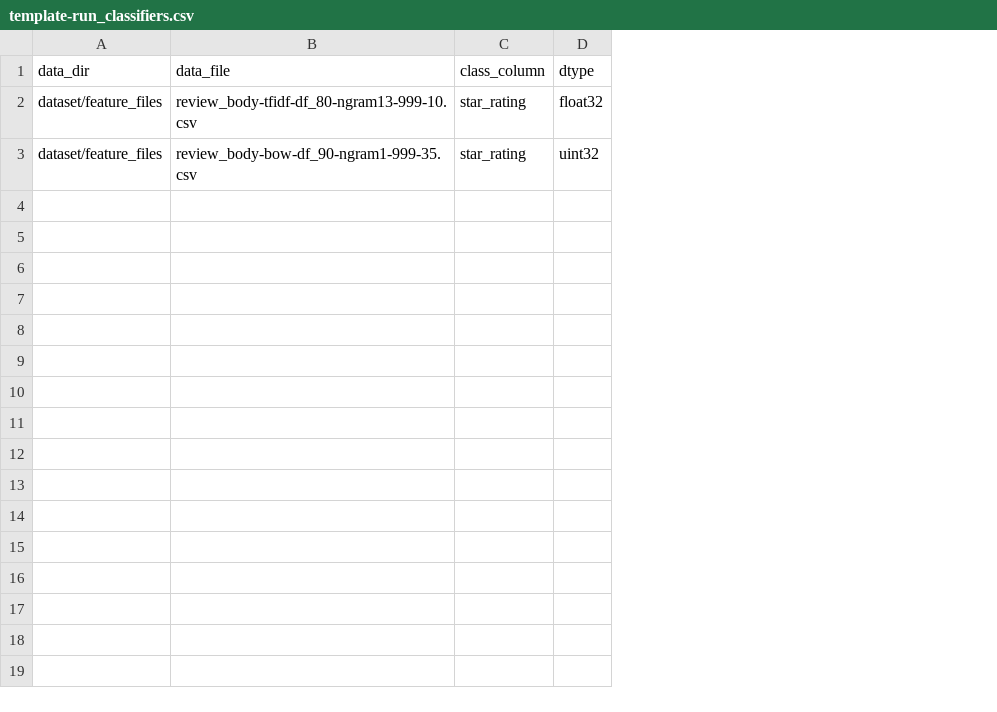
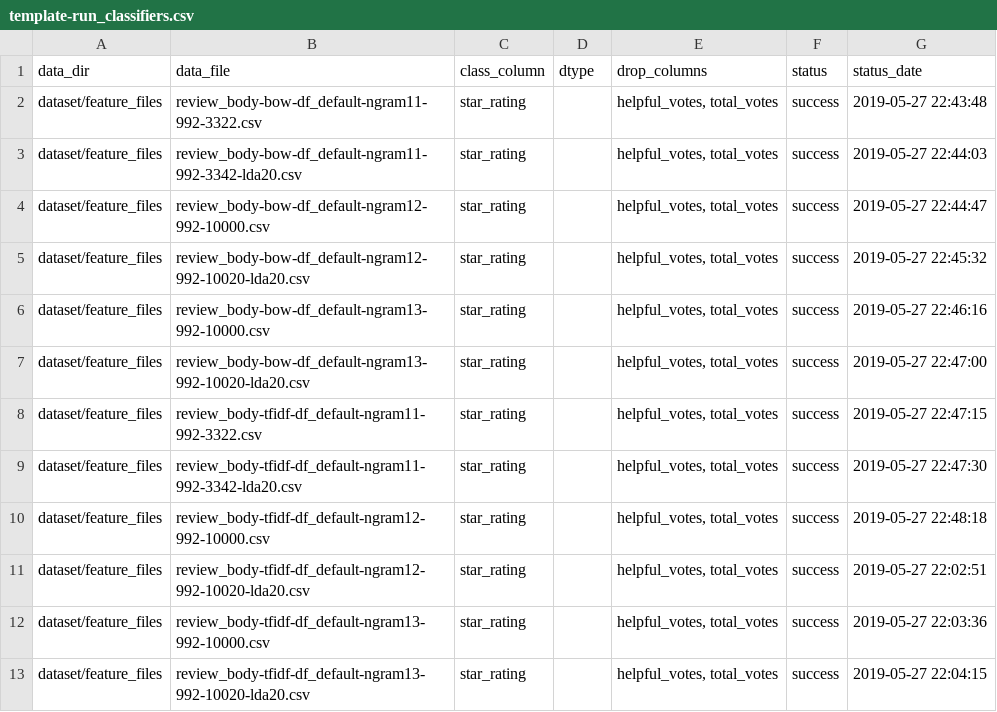
Before and after one commit to sv650s/sb-capstone, a CSV file: config/template-run_classifiers.csv, drawn as a sheet; addresses are those after the commit; the diff names each change by its address in the sheet, - before the commit and + after, or states it on an @@ line.

```diff
--- a/config/template-run_classifiers.csv
+++ b/config/template-run_classifiers.csv
+column E (drop_columns), row 4: helpful_votes, total_votes; row 6: helpful_votes, total_votes
+column F (status), row 4: success; row 6: success
+column G (status_date), row 4: 2019-05-27 22:44:47; row 6: 2019-05-27 22:46:16
+row 2: dataset/feature_files | review_body-bow-df_default-ngram11-992-3322.csv | star_rating |  | helpful_votes, total_votes | success | 2019-05-27 22:43:48
+row 3: dataset/feature_files | review_body-bow-df_default-ngram11-992-3342-lda20.csv | star_rating |  | helpful_votes, total_votes | success | 2019-05-27 22:44:03
-B4 (data_file): review_body-tfidf-df_80-ngram13-999-10.csv
+B4 (data_file): review_body-bow-df_default-ngram12-992-10000.csv
-D4 (dtype): float32
+D4 (dtype): (empty)
+row 5: dataset/feature_files | review_body-bow-df_default-ngram12-992-10020-lda20.csv | star_rating |  | helpful_votes, total_votes | success | 2019-05-27 22:45:32
-B6 (data_file): review_body-bow-df_90-ngram1-999-35.csv
+B6 (data_file): review_body-bow-df_default-ngram13-992-10000.csv
-D6 (dtype): uint32
+D6 (dtype): (empty)
+row 7: dataset/feature_files | review_body-bow-df_default-ngram13-992-10020-lda20.csv | star_rating |  | helpful_votes, total_votes | success | 2019-05-27 22:47:00
+row 8: dataset/feature_files | review_body-tfidf-df_default-ngram11-992-3322.csv | star_rating |  | helpful_votes, total_votes | success | 2019-05-27 22:47:15
+row 9: dataset/feature_files | review_body-tfidf-df_default-ngram11-992-3342-lda20.csv | star_rating |  | helpful_votes, total_votes | success | 2019-05-27 22:47:30
+row 10: dataset/feature_files | review_body-tfidf-df_default-ngram12-992-10000.csv | star_rating |  | helpful_votes, total_votes | success | 2019-05-27 22:48:18
+row 11: dataset/feature_files | review_body-tfidf-df_default-ngram12-992-10020-lda20.csv | star_rating |  | helpful_votes, total_votes | success | 2019-05-27 22:02:51
+row 12: dataset/feature_files | review_body-tfidf-df_default-ngram13-992-10000.csv | star_rating |  | helpful_votes, total_votes | success | 2019-05-27 22:03:36
+row 13: dataset/feature_files | review_body-tfidf-df_default-ngram13-992-10020-lda20.csv | star_rating |  | helpful_votes, total_votes | success | 2019-05-27 22:04:15
```
Also changed, not shown: config/template-feature_generator.csv, 5 other files.
